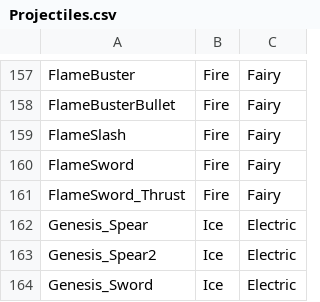
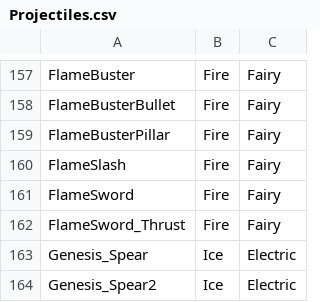
Before and after one commit to TheEternalAce/ShardsOfAtheria, a CSV file: CrossMod/TerraTypes/Projectiles.csv, drawn as a sheet; only a part is shown, gaps mark what is left out; the shorter side is filled out with more unchanged rows.

Commit message:
finish Theta Flame weapons utilize scaling methods

```diff
--- a/CrossMod/TerraTypes/Projectiles.csv
+++ b/CrossMod/TerraTypes/Projectiles.csv
@@ -158,2 +158,3 @@ FlameBuster,Fire,Fairy
 FlameBusterBullet,Fire,Fairy
+FlameBusterPillar,Fire,Fairy
 FlameSlash,Fire,Fairy
```
Also changed, not shown: 8 other files.
